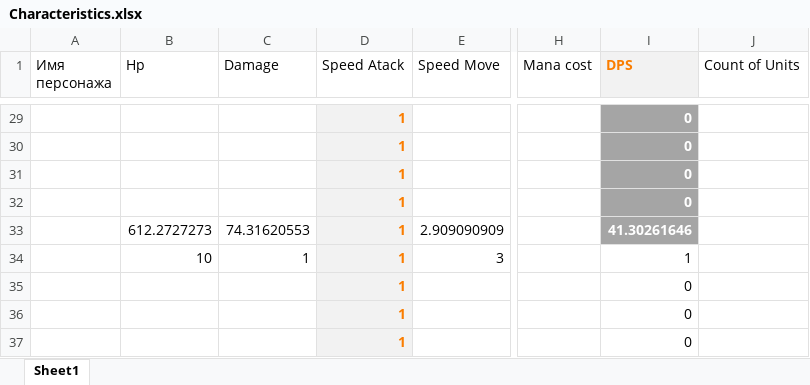
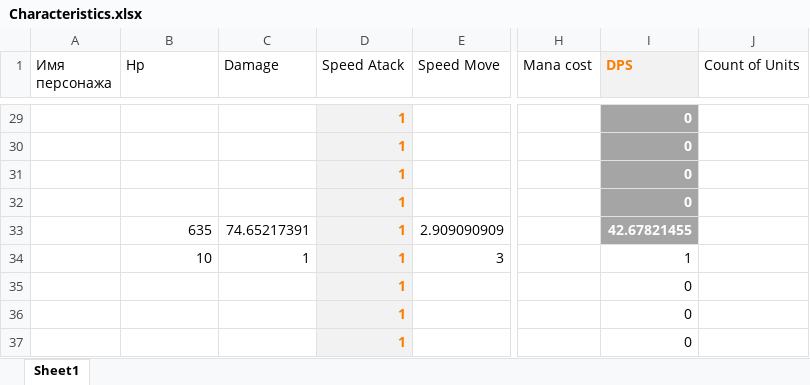
Before and after one commit to FilippFlip/Clash-Mini, an Excel workbook: Assets/Data/Characteristics.xlsx, sheet Sheet1, drawn as a sheet; only a part is shown, gaps mark what is left out; values as stored, in another font and other column widths than the file's, no borders; the diff covers the shown part only; the diff names each change by its address in the sheet, - before the commit and + after, or states it on an @@ line.

```diff
--- a/Assets/Data/Characteristics.xlsx (sheet Sheet1)
+++ b/Assets/Data/Characteristics.xlsx (sheet Sheet1)
-B33 (Hp): 612.2727273
+B33 (Hp): 635
-C33 (Damage): 74.31620553
+C33 (Damage): 74.65217391
-I33 (DPS): 41.30261646
+I33 (DPS): 42.67821455
```
Also changed, not shown: 29 edited cells elsewhere in this sheet, 3 other files.
